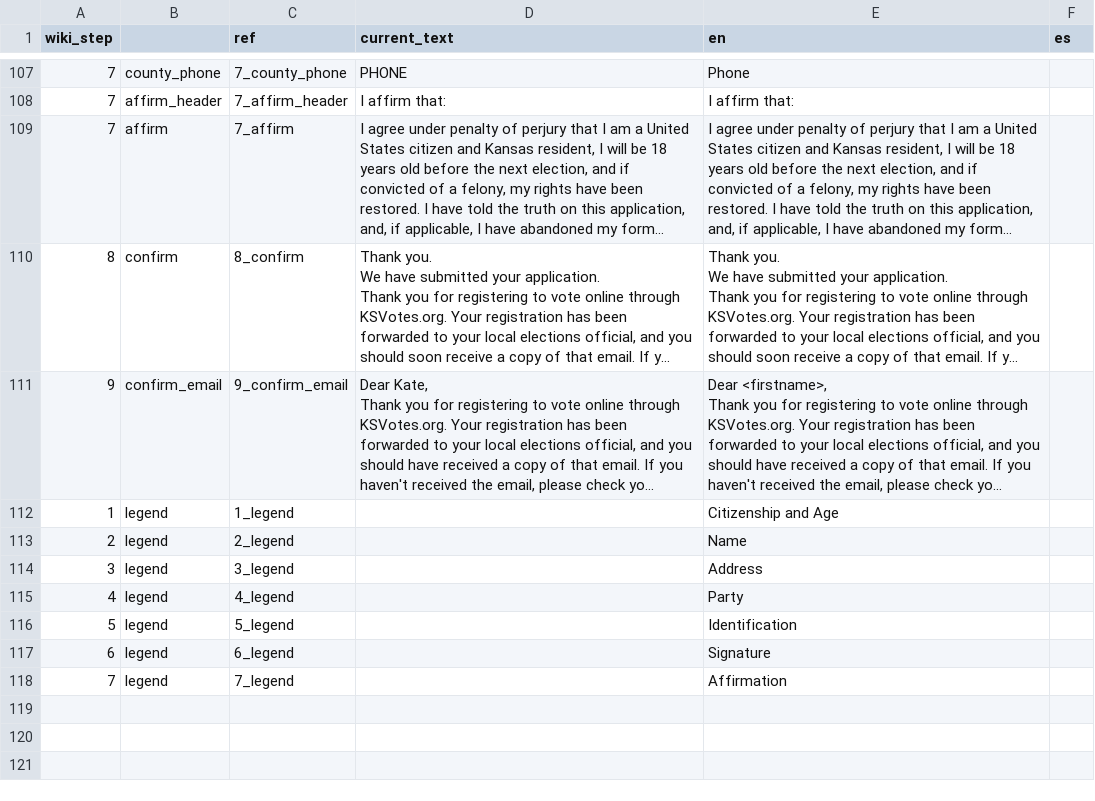
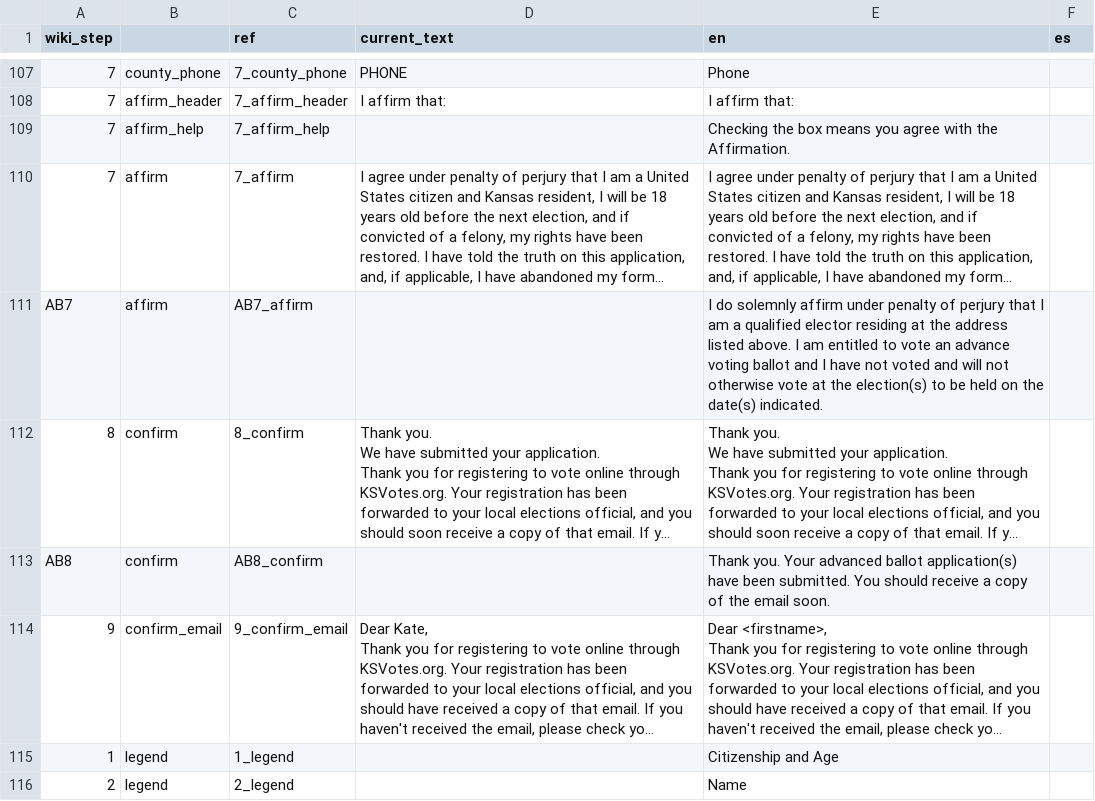
Before and after one commit to 8by8-org/usvotes, a CSV file: translations.csv, drawn as a sheet; only a part is shown, gaps mark what is left out; the shorter side is filled out with more unchanged rows; long unchanged cells end in …; the diff names each change by its address in the sheet, - before the commit and + after, or states it on an @@ line.

Commit message:
[WIP] Add AB steps 6-8 (#114)
* Add AB steps 6-8

* Normalize phone values like dob

* Refactor middle initial logic

* More AB form fixes

* fix ID help spacing

* Support multiple AB forms (one per election)

* Fix test data (election string must contain a date)

* use live NVRIS_URL for testing

```diff
--- a/translations.csv
+++ b/translations.csv
+row 109: 7 | affirm_help | 7_affirm_help |  | Checking the box means you agree with the Affirmation.
+row 111: AB7 | affirm | AB7_affirm |  | I do solemnly affirm under penalty of perjury that I am a qualified elector residing at the address listed above. I am entitled to vote an advance voting ballot and I have not voted and will not otherwise vote at the election(s) to be held on the date(s) indicated.
+row 113: AB8 | confirm | AB8_confirm |  | Thank you. Your advanced ballot application(s) have been submitted. You should receive a copy of the email soon.
```
Also changed, not shown: 33 other files.
